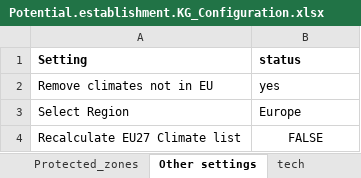
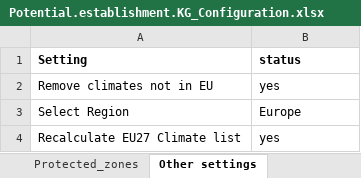
Before and after one commit to maioran/Potential-establishment-KG, an Excel workbook: Potential.establishment.KG_Configuration.xlsx, sheet Other settings, drawn as a sheet; values as stored, in another font and other column widths than the file's, no borders; the diff names each change by its address in the sheet, - before the commit and + after, or states it on an @@ line.

```diff
--- a/Potential.establishment.KG_Configuration.xlsx (sheet Other settings)
+++ b/Potential.establishment.KG_Configuration.xlsx (sheet Other settings)
-B4 (status): FALSE
+B4 (status): yes
-B4 alignment: center
+B4 alignment: left
```
Also changed, not shown: sheet tech, other sheet tabs, 37 other files.
